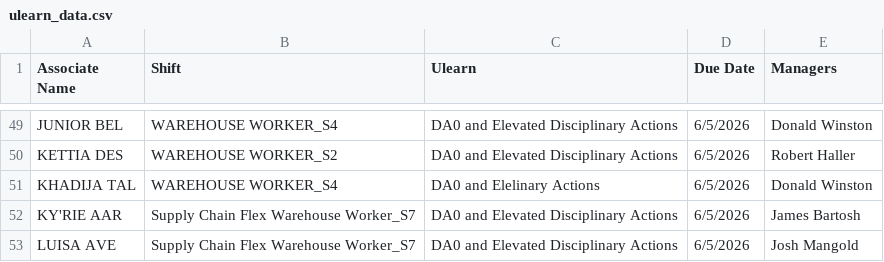
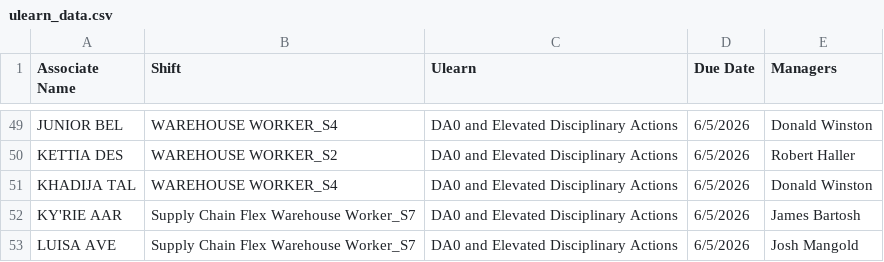
Before and after one commit to shalingandhi-samy/Ulearns, a CSV file: ulearn_data.csv, drawn as a sheet; only a part is shown, gaps mark what is left out.

Commit message:
Fix data corruption: KHADIJA TAL row had mangled course name text

```diff
--- a/ulearn_data.csv
+++ b/ulearn_data.csv
@@ -50,3 +50,3 @@ JUNIOR BEL,WAREHOUSE WORKER_S4,DA0  and Elevated Disciplinary Actions,6/5/2026,D
 KETTIA DES,WAREHOUSE WORKER_S2,DA0  and Elevated Disciplinary Actions,6/5/2026,Robert Haller
-KHADIJA TAL,WAREHOUSE WORKER_S4,DA0  and Elelinary Actions,6/5/2026,Donald Winston
+KHADIJA TAL,WAREHOUSE WORKER_S4,DA0  and Elevated Disciplinary Actions,6/5/2026,Donald Winston
 KY'RIE AAR,Supply Chain Flex Warehouse Worker_S7,DA0  and Elevated Disciplinary Actions,6/5/2026,James Bartosh
```
Also changed, not shown: 1 other file.
